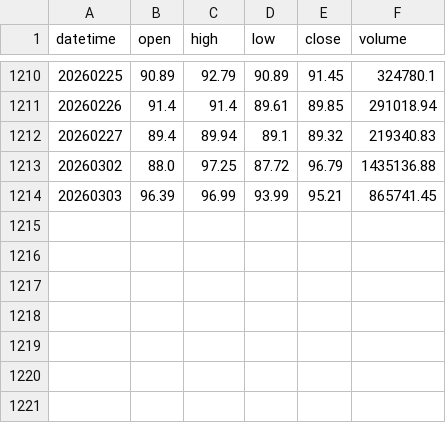
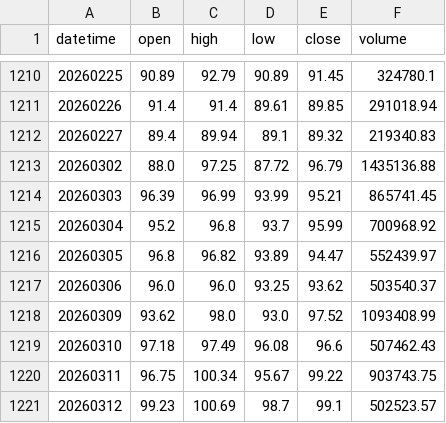
Before and after one commit to sendwealth/ai-quant-agent, a CSV file: data/real_002594.csv, drawn as a sheet; only a part is shown, gaps mark what is left out; the diff names each change by its address in the sheet, - before the commit and + after, or states it on an @@ line.

```diff
--- a/data/real_002594.csv
+++ b/data/real_002594.csv
+row 1215: 20260304 | 95.2 | 96.8 | 93.7 | 95.99 | 700968.92
+row 1216: 20260305 | 96.8 | 96.82 | 93.89 | 94.47 | 552439.97
+row 1217: 20260306 | 96.0 | 96.0 | 93.25 | 93.62 | 503540.37
+row 1218: 20260309 | 93.62 | 98.0 | 93.0 | 97.52 | 1093408.99
+row 1219: 20260310 | 97.18 | 97.49 | 96.08 | 96.6 | 507462.43
+row 1220: 20260311 | 96.75 | 100.34 | 95.67 | 99.22 | 903743.75
+row 1221: 20260312 | 99.23 | 100.69 | 98.7 | 99.1 | 502523.57
```
Also changed, not shown: data/real_000858.csv, data/real_600519.csv, 46 other files.
